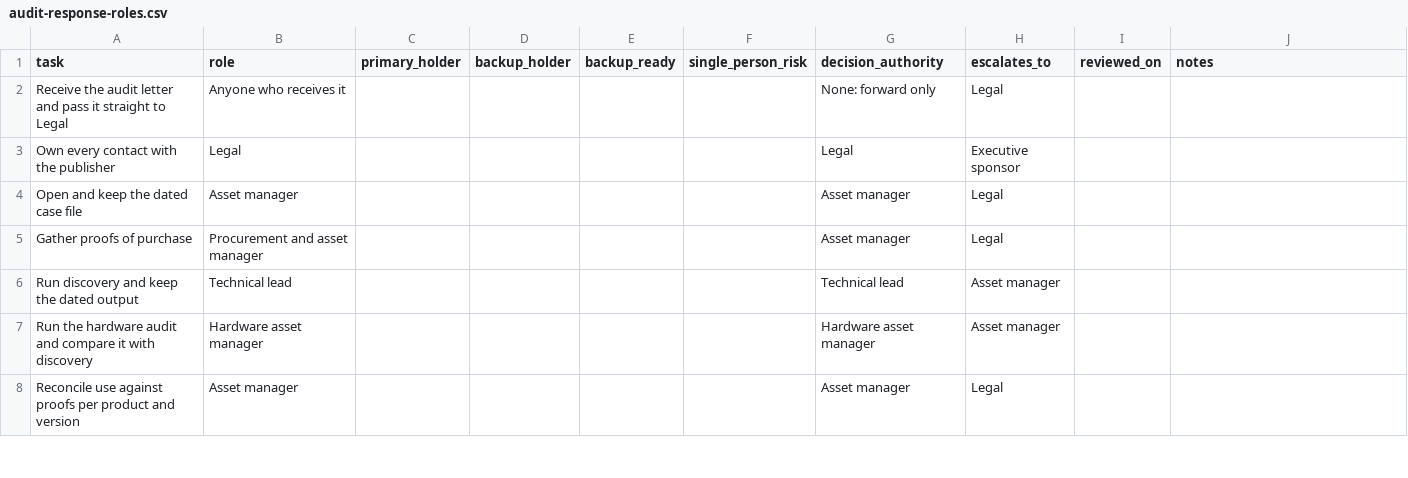
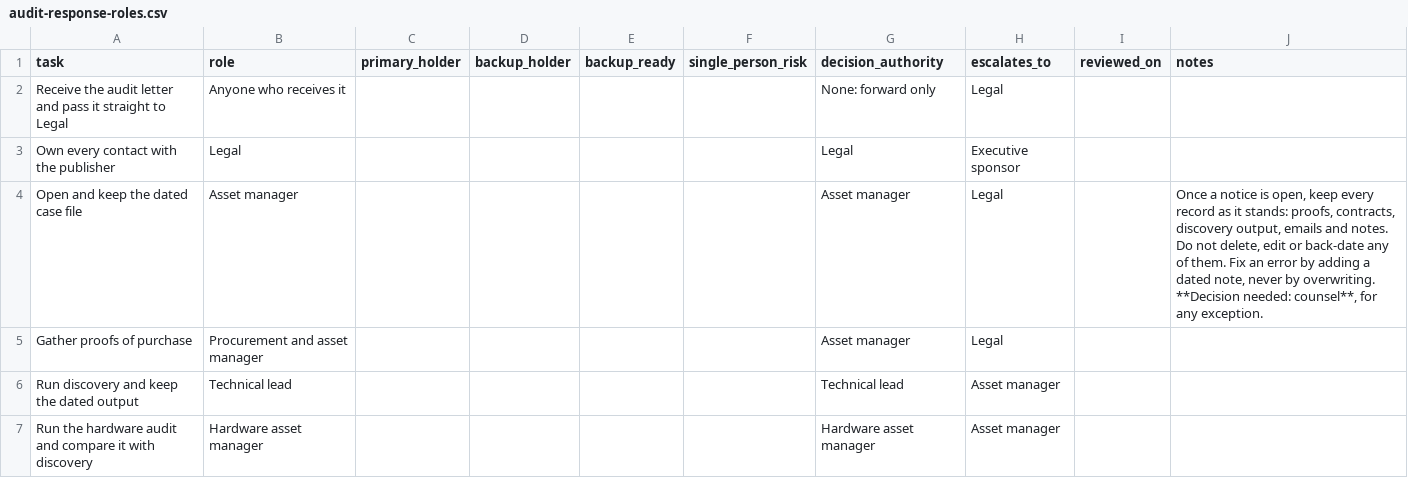
Before and after one commit to evemcgivern/app-governance-kit, a CSV file: sam-toolkit/audit-response-roles.csv, drawn as a sheet; only a part is shown; the shorter side is filled out with more unchanged rows.

```diff
--- a/sam-toolkit/audit-response-roles.csv
+++ b/sam-toolkit/audit-response-roles.csv
@@ -3,3 +3,3 @@ Receive the audit letter and pass it straight to Legal,Anyone who receives it,,,
 Own every contact with the publisher,Legal,,,,,Legal,Executive sponsor,,
-Open and keep the dated case file,Asset manager,,,,,Asset manager,Legal,,
+Open and keep the dated case file,Asset manager,,,,,Asset manager,Legal,,"Once a notice is open, keep every record as it stands: proofs, contracts, discovery output, emails and notes. Do not delete, edit or back-date any of them. Fix an error by adding a dated note, never by overwriting. **Decision needed: counsel**, for any exception."
 Gather proofs of purchase,Procurement and asset manager,,,,,Asset manager,Legal,,
```
Also changed, not shown: 1 other file.
